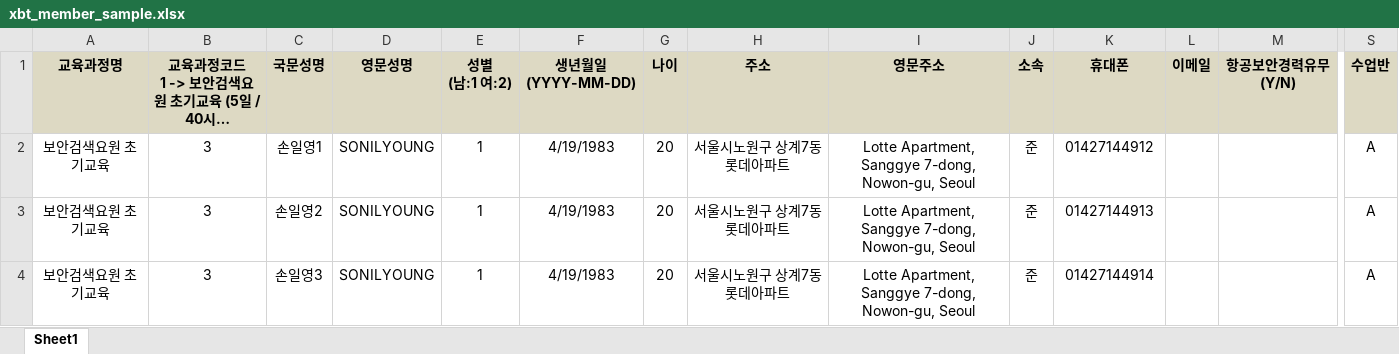
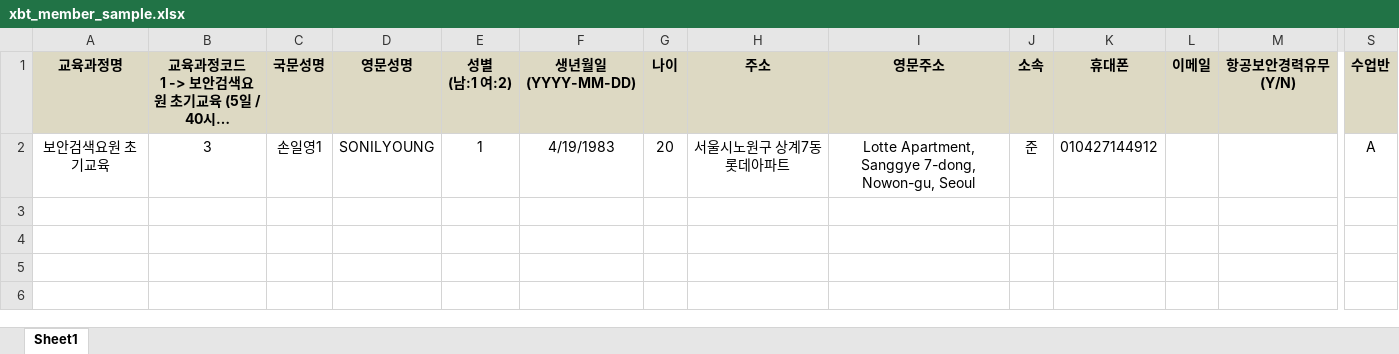
Before and after one commit to sonilyoung/xts_front, an Excel workbook: public/xbt_member_sample.xlsx, sheet Sheet1, drawn as a sheet; only a part is shown, gaps mark what is left out; long unchanged cells end in …; values as stored, in another font and other column widths than the file's, no borders; rows hold the shown columns only; the diff names each change by its address in the sheet, - before the commit and + after, or states it on an @@ line.

```diff
--- a/public/xbt_member_sample.xlsx (sheet Sheet1)
+++ b/public/xbt_member_sample.xlsx (sheet Sheet1)
-K2 (휴대폰): 01427144912
+K2 (휴대폰): 010427144912
-row 3: 보안검색요원 초기교육 | 3 | 손일영2 | SONILYOUNG | 1 | 4/19/1983 | 20 | 서울시노원구 상계7동 롯데아파트 | Lotte Apartment, Sanggye 7-dong, Nowon-gu, Seoul | 준 | 01427144913 |  |  | A
-row 4: 보안검색요원 초기교육 | 3 | 손일영3 | SONILYOUNG | 1 | 4/19/1983 | 20 | 서울시노원구 상계7동 롯데아파트 | Lotte Apartment, Sanggye 7-dong, Nowon-gu, Seoul | 준 | 01427144914 |  |  | A
```
Also changed, not shown: 5 other files.
